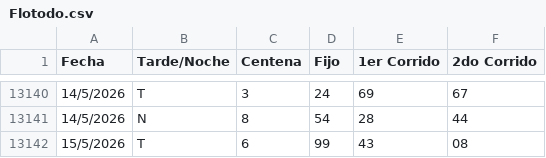
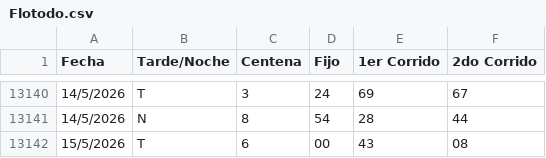
Before and after one commit to fantasmaopera735/Buscaflo, a CSV file: Flotodo.csv, drawn as a sheet; only a part is shown, gaps mark what is left out.

Commit message:
Update Flotodo.csv

```diff
--- a/Flotodo.csv
+++ b/Flotodo.csv
@@ -13141,2 +13141,2 @@ Fecha;Tarde/Noche;Centena;Fijo;1er Corrido;2do Corrido
 14/5/2026;N;8;54;28;44
-15/5/2026;T;6;99;43;08
+15/5/2026;T;6;00;43;08
```
